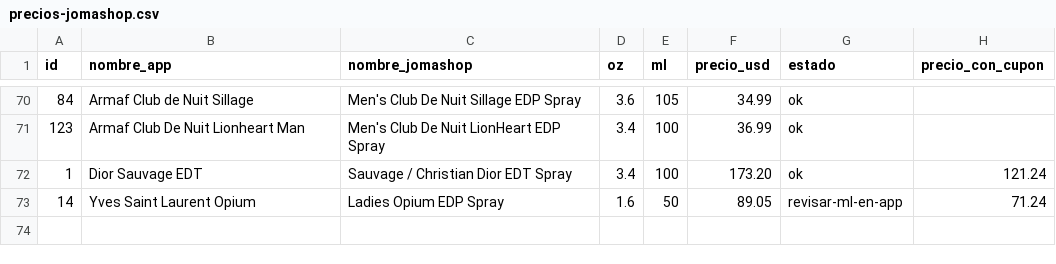
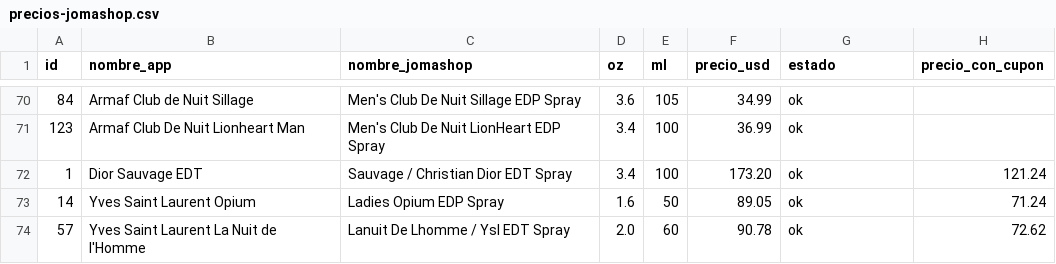
Before and after one commit to kepena/buscador_perfumes, a CSV file: precios-jomashop.csv, drawn as a sheet; only a part is shown, gaps mark what is left out.

```diff
--- a/precios-jomashop.csv
+++ b/precios-jomashop.csv
@@ -72,2 +72,3 @@ id,nombre_app,nombre_jomashop,oz,ml,precio_usd,estado,precio_con_cupon
 1,Dior Sauvage EDT,Sauvage / Christian Dior EDT Spray,3.4,100,173.20,ok,121.24
-14,Yves Saint Laurent Opium,Ladies Opium EDP Spray,1.6,50,89.05,revisar-ml-en-app,71.24
+14,Yves Saint Laurent Opium,Ladies Opium EDP Spray,1.6,50,89.05,ok,71.24
+57,Yves Saint Laurent La Nuit de l'Homme,Lanuit De Lhomme / Ysl EDT Spray,2.0,60,90.78,ok,72.62
```
Also changed, not shown: 6 other files.
